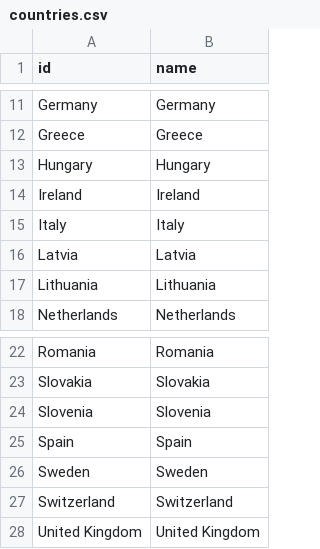
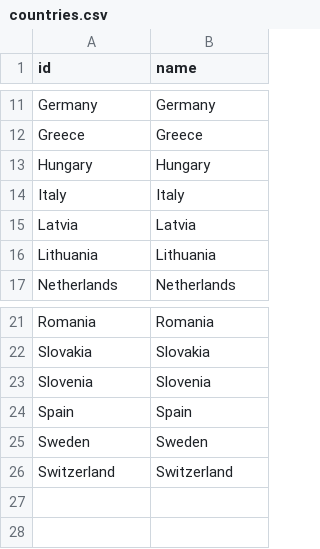
Before and after one commit to equinor/stride-data_eqn, a CSV file: global/profile_data/historical_demand_entsoe/dimensions/countries.csv, drawn as a sheet; only a part is shown, gaps mark what is left out.

Commit message:
Narrow ENTSO-E data to 25 countries x 2016-2024
- Remove Ireland (persistent multi-day gaps) and UK (post-Brexit data stops 2021)
- Narrow year range from 2015-2024 to 2016-2024 (Sweden/Romania/Lithuania had >24h gaps in 2015)
- Fix Germany zone codes: DE_AT_LU for 2016-2017, DE_AT_LU+DE_LU for 2018, DE_LU for 2019+
- Add API request timeout (60s) to prevent indefinite hangs
- Result: 1,972,800 rows, 25 countries x 78,912 hours, zero nulls, fully rectangular

```diff
--- a/global/profile_data/historical_demand_entsoe/dimensions/countries.csv
+++ b/global/profile_data/historical_demand_entsoe/dimensions/countries.csv
@@ -13,3 +13,2 @@ Greece,Greece
 Hungary,Hungary
-Ireland,Ireland
 Italy,Italy
@@ -27,2 +26 @@ Sweden,Sweden
 Switzerland,Switzerland
-United Kingdom,United Kingdom
```
Also changed, not shown: 4 other files.
